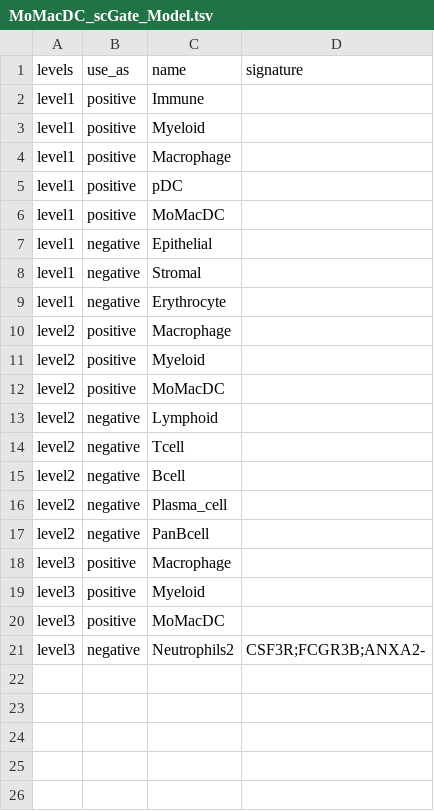
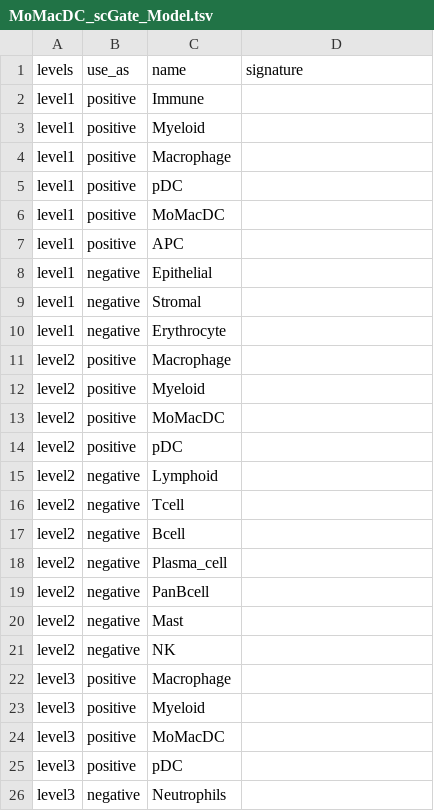
Before and after one commit to carmonalab/scGate_models, a TSV file: human/generic/MoMacDC_scGate_Model.tsv, drawn as a sheet.

```diff
--- a/human/generic/MoMacDC_scGate_Model.tsv
+++ b/human/generic/MoMacDC_scGate_Model.tsv
@@ -6,2 +6,3 @@ level1	positive	pDC
 level1	positive	MoMacDC	
+level1	positive	APC	
 level1	negative	Epithelial	
@@ -12,2 +13,3 @@ level2	positive	Myeloid
 level2	positive	MoMacDC	
+level2	positive	pDC	
 level2	negative	Lymphoid	
@@ -17,2 +19,4 @@ level2	negative	Plasma_cell
 level2	negative	PanBcell	
+level2	negative	Mast	
+level2	negative	NK	
 level3	positive	Macrophage	
@@ -20,2 +24,3 @@ level3	positive	Myeloid
 level3	positive	MoMacDC	
-level3	negative	Neutrophils2	CSF3R;FCGR3B;ANXA2-
+level3	positive	pDC	
+level3	negative	Neutrophils	
```
Also changed, not shown: human/generic/Bcell_scGate_Model.tsv, human/generic/master_table.tsv, 3 other files.
